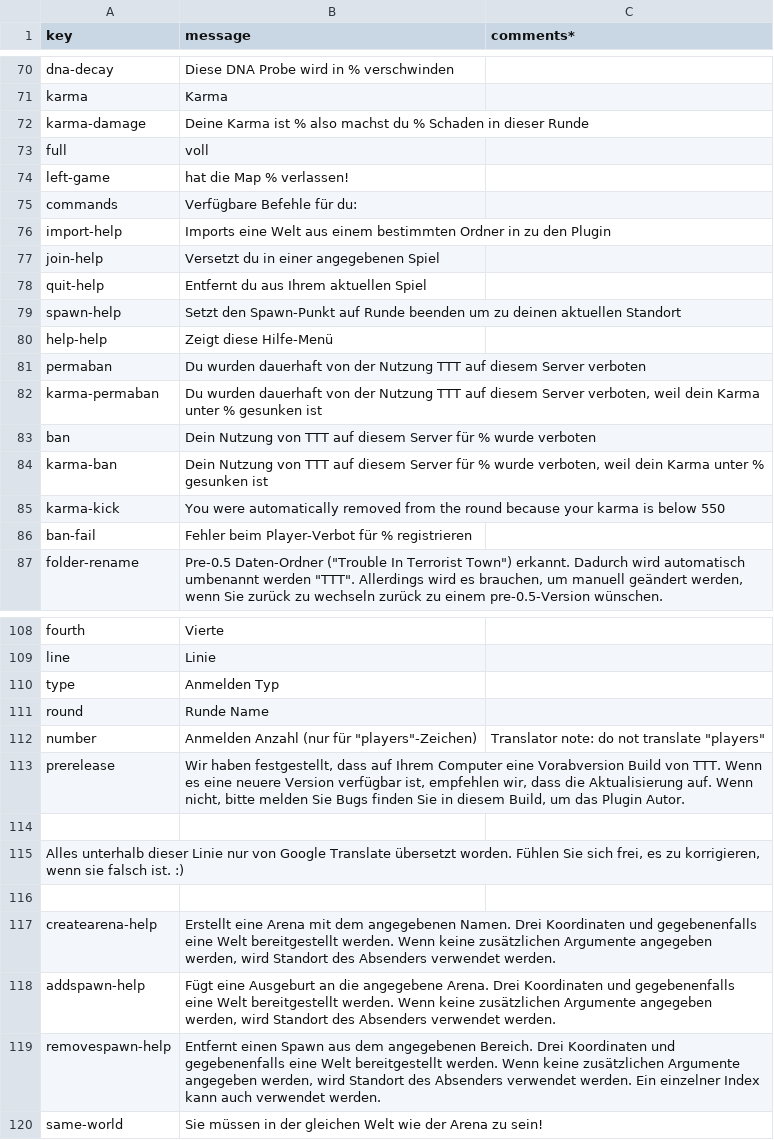
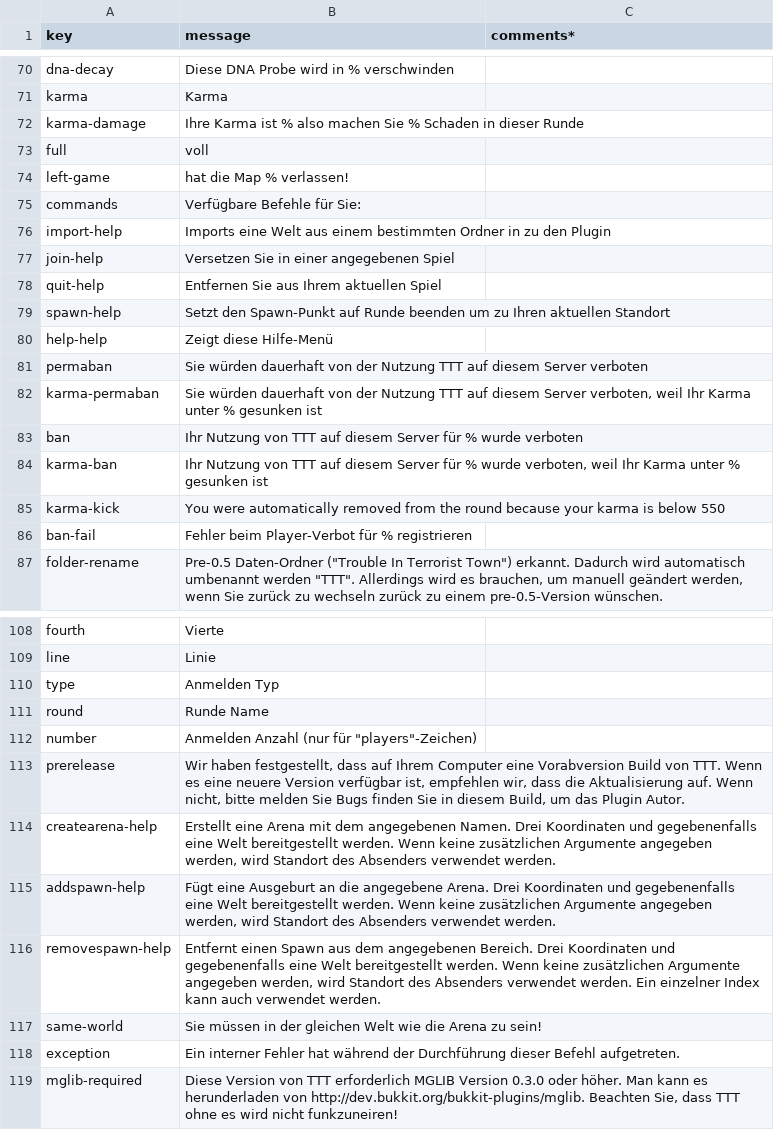
Before and after one commit to caseif/TTT, a CSV file: src/main/resources/locales/deDE.csv, drawn as a sheet; only a part is shown, gaps mark what is left out; the diff covers the shown part only.

Commit message:
Make German locale more polite

```diff
--- a/src/main/resources/locales/deDE.csv
+++ b/src/main/resources/locales/deDE.csv
@@ -71,15 +71,15 @@ dna-decay|Diese DNA Probe wird in % verschwinden
 karma|Karma
-karma-damage|Deine Karma ist % also machst du % Schaden in dieser Runde
+karma-damage|Ihre Karma ist % also machen Sie % Schaden in dieser Runde
 full|voll
 left-game|hat die Map % verlassen!
-commands|Verfügbare Befehle für du:
+commands|Verfügbare Befehle für Sie:
 import-help|Imports eine Welt aus einem bestimmten Ordner in zu den Plugin
-join-help|Versetzt du in einer angegebenen Spiel
-quit-help|Entfernt du aus Ihrem aktuellen Spiel
-spawn-help|Setzt den Spawn-Punkt auf Runde beenden um zu deinen aktuellen Standort
+join-help|Versetzen Sie in einer angegebenen Spiel
+quit-help|Entfernen Sie aus Ihrem aktuellen Spiel
+spawn-help|Setzt den Spawn-Punkt auf Runde beenden um zu Ihren aktuellen Standort
 help-help|Zeigt diese Hilfe-Menü
-permaban|Du wurden dauerhaft von der Nutzung TTT auf diesem Server verboten
-karma-permaban|Du wurden dauerhaft von der Nutzung TTT auf diesem Server verboten, weil dein Karma unter % gesunken ist
-ban|Dein Nutzung von TTT auf diesem Server für % wurde verboten
-karma-ban|Dein Nutzung von TTT auf diesem Server für % wurde verboten, weil dein Karma unter % gesunken ist
+permaban|Sie würden dauerhaft von der Nutzung TTT auf diesem Server verboten
+karma-permaban|Sie würden dauerhaft von der Nutzung TTT auf diesem Server verboten, weil Ihr Karma unter % gesunken ist
+ban|Ihr Nutzung von TTT auf diesem Server für % wurde verboten
+karma-ban|Ihr Nutzung von TTT auf diesem Server für % wurde verboten, weil Ihr Karma unter % gesunken ist
 karma-kick|You were automatically removed from the round because your karma is below 550
@@ -111,7 +111,4 @@ type|Anmelden Typ
 round|Runde Name
-number|Anmelden Anzahl (nur für "players"-Zeichen)|Translator note: do not translate "players"
+number|Anmelden Anzahl (nur für "players"-Zeichen)
 prerelease|Wir haben festgestellt, dass auf Ihrem Computer eine Vorabversion Build von TTT. Wenn es eine neuere Version verfügbar ist, empfehlen wir, dass die Aktualisierung auf. Wenn nicht, bitte melden Sie Bugs finden Sie in diesem Build, um das Plugin Autor.
-
-Alles unterhalb dieser Linie nur von Google Translate übersetzt worden. Fühlen Sie sich frei, es zu korrigieren, wenn sie falsch ist. :)
-
 createarena-help|Erstellt eine Arena mit dem angegebenen Namen. Drei Koordinaten und gegebenenfalls eine Welt bereitgestellt werden. Wenn keine zusätzlichen Argumente angegeben werden, wird Standort des Absenders verwendet werden.
@@ -119,2 +116,4 @@ addspawn-help|Fügt eine Ausgeburt an die angegebene Arena. Drei Koordinaten und
 removespawn-help|Entfernt einen Spawn aus dem angegebenen Bereich. Drei Koordinaten und gegebenenfalls eine Welt bereitgestellt werden. Wenn keine zusätzlichen Argumente angegeben werden, wird Standort des Absenders verwendet werden. Ein einzelner Index kann auch verwendet werden.
-same-world|Sie müssen in der gleichen Welt wie der Arena zu sein!
+same-world|Sie müssen in der gleichen Welt wie die Arena zu sein!
+exception|Ein interner Fehler hat während der Durchführung dieser Befehl aufgetreten.
+mglib-required|Diese Version von TTT erforderlich MGLIB Version 0.3.0 oder höher. Man kann es herunderladen von http://dev.bukkit.org/bukkit-plugins/mglib. Beachten Sie, dass TTT ohne es wird nicht funkzuneiren!
```
Also changed, not shown: 17 edited cells elsewhere in this file, src/main/resources/locales/enUS.csv.
